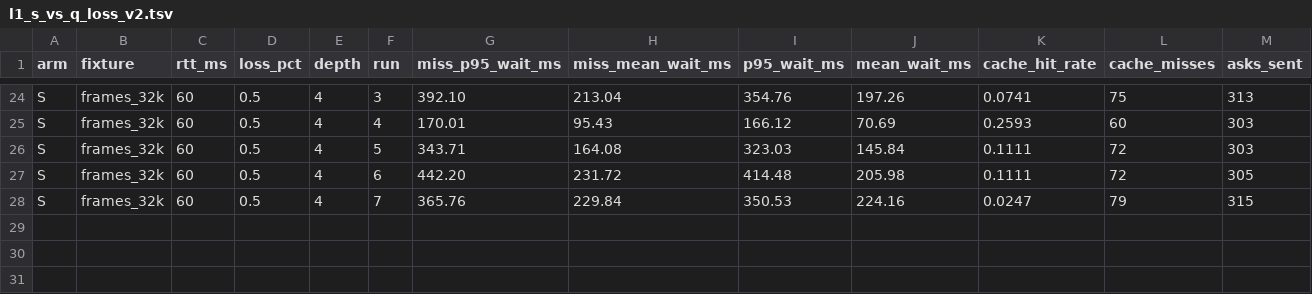
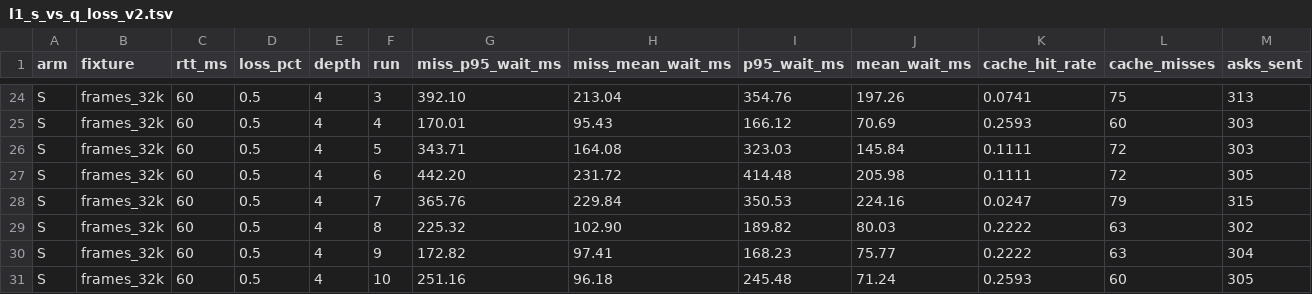
Before and after one commit to dary-dc/wt-pacs, a TSV file: docs/measurements/r2/l1_s_vs_q_loss_v2.tsv, drawn as a sheet; only a part is shown, gaps mark what is left out; rows hold the shown columns only; the diff names each change by its address in the sheet, - before the commit and + after, or states it on an @@ line.

Commit message:
lab(measurements): L1 v2 S@60/0.5% D=4 complete (30 rows)

```diff
--- a/docs/measurements/r2/l1_s_vs_q_loss_v2.tsv
+++ b/docs/measurements/r2/l1_s_vs_q_loss_v2.tsv
+row 29: S | frames_32k | 60 | 0.5 | 4 | 8 | 225.32 | 102.90 | 189.82 | 80.03 | 0.2222 | 63 | 302
+row 30: S | frames_32k | 60 | 0.5 | 4 | 9 | 172.82 | 97.41 | 168.23 | 75.77 | 0.2222 | 63 | 304
+row 31: S | frames_32k | 60 | 0.5 | 4 | 10 | 251.16 | 96.18 | 245.48 | 71.24 | 0.2593 | 60 | 305
```
